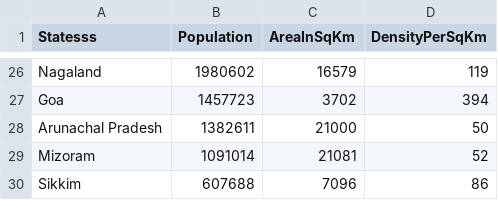
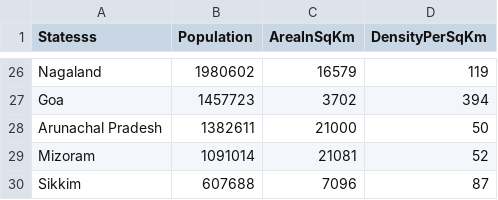
Before and after one commit to Shantanu-18/IndianStateCensusAnalyser, a CSV file: CensusAnalyserNunitTest/CSVFiles/WrongIndiaStateCensusData.csv, drawn as a sheet; only a part is shown, gaps mark what is left out.

```diff
--- a/CensusAnalyserNunitTest/CSVFiles/WrongIndiaStateCensusData.csv
+++ b/CensusAnalyserNunitTest/CSVFiles/WrongIndiaStateCensusData.csv
@@ -29,2 +29,2 @@ Arunachal Pradesh,1382611,21000,50
 Mizoram,1091014,21081,52
-Sikkim,607688,7096,86
+Sikkim,607688,7096,87
```
Also changed, not shown: CensusAnalyserNunitTest/CSVFiles/DelimiterIndiaStateCensusData.csv, CensusAnalyserNunitTest/CSVFiles/DelimiterIndiaStateCode.csv, 2 other files.
